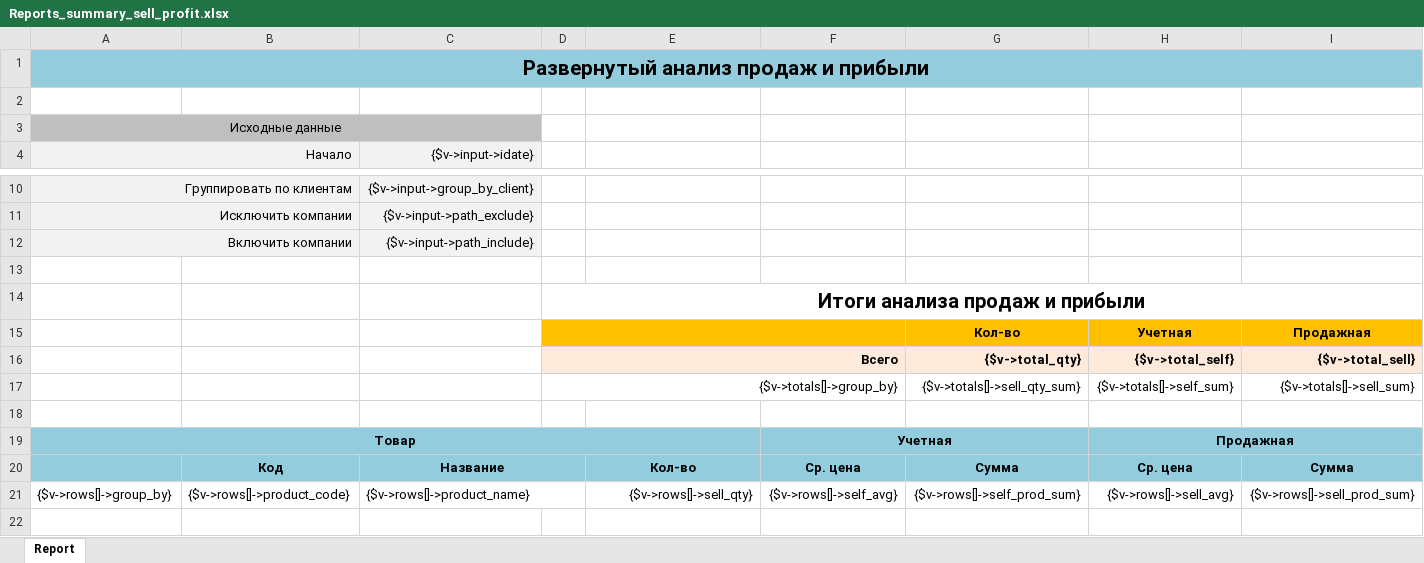
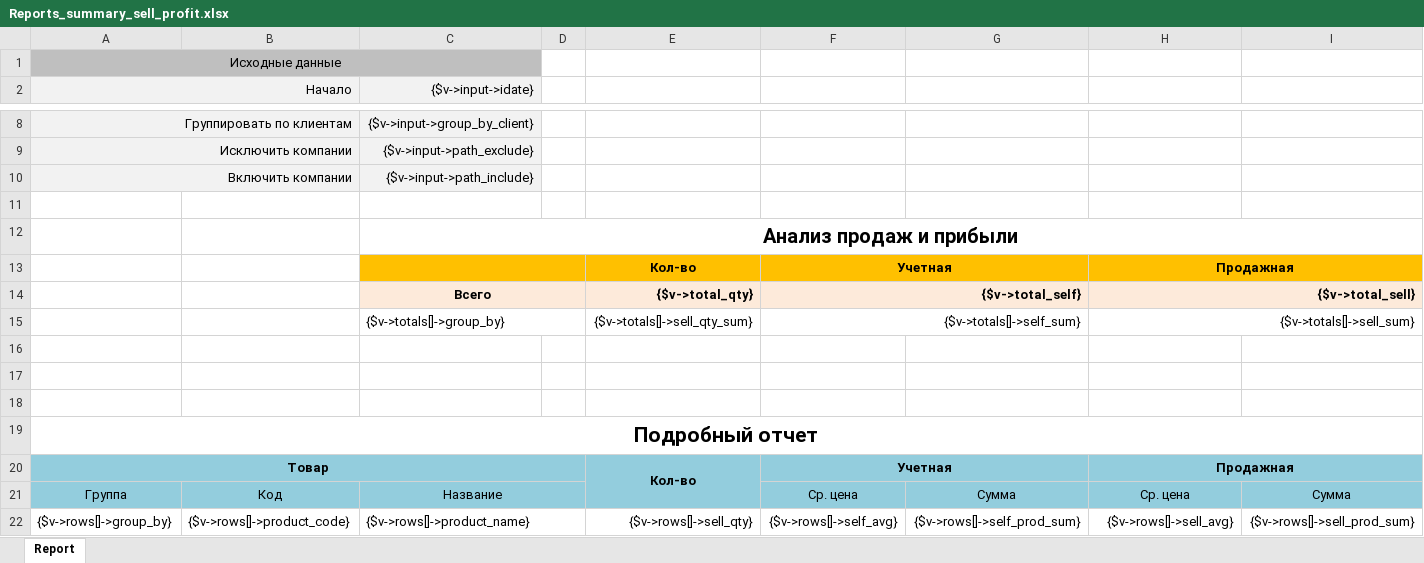
Before and after one commit to baycik/isell, an Excel workbook: application/plugins/Reports_summary_sell_profit/views/Reports_summary_sell_profit.xlsx, sheet Report, drawn as a sheet; only a part is shown, gaps mark what is left out; values as stored, in another font and other column widths than the file's, no borders; removed rows and columns are numbered as before the commit, all else as after; rows hold the shown columns only; the diff names each change by its address in the sheet, - before the commit and + after, or states it on an @@ line.

```diff
--- a/application/plugins/Reports_summary_sell_profit/views/Reports_summary_sell_profit.xlsx (sheet Report)
+++ b/application/plugins/Reports_summary_sell_profit/views/Reports_summary_sell_profit.xlsx (sheet Report)
-row 1: Развернутый анализ продаж и прибыли
-row 2: (empty)
-row 14:  |  |  | Итоги анализа продаж и прибыли
-row 15:  |  |  |  |  |  | Кол-во | Учетная | Продажная
-row 16:  |  |  | Всего |  |  | {$v->total_qty} | {$v->total_self} | {$v->total_sell}
-row 17:  |  |  | {$v->totals[]->group_by} |  |  | {$v->totals[]->sell_qty_sum} | {$v->totals[]->self_sum} | {$v->totals[]->sell_sum}
+row 12:  |  | Анализ продаж и прибыли
+row 13:  |  |  |  | Кол-во | Учетная |  | Продажная
+row 14:  |  | Всего |  | {$v->total_qty} | {$v->total_self} |  | {$v->total_sell}
+row 15:  |  | {$v->totals[]->group_by} |  | {$v->totals[]->sell_qty_sum} | {$v->totals[]->self_sum} |  | {$v->totals[]->sell_sum}
+row 17: (empty)
+row 18: (empty)
+row 19: Подробный отчет
-A19:E19 merged
+A20:D20 merged
-E20: (empty)
+E20: Кол-во
+E20:E21 merged
-A21: (empty)
+A21: Группа
-B21:C21 bold: on
+B21:C21 bold: off
-E21: Кол-во
+E21: (empty)
-F21:I21 bold: on
+F21:I21 bold: off
```
Also changed, not shown: application/plugins/Reports_stock_movements/Reports_stock_movements.xlsx, application/plugins/Reports_summary_sell_stock/Reports_summary_sell_stock.xlsx, 10 other files.
